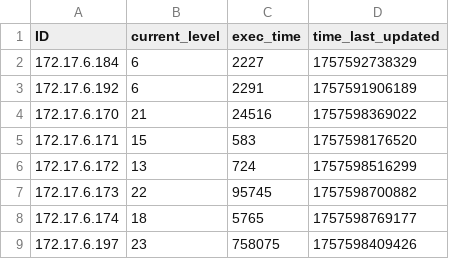
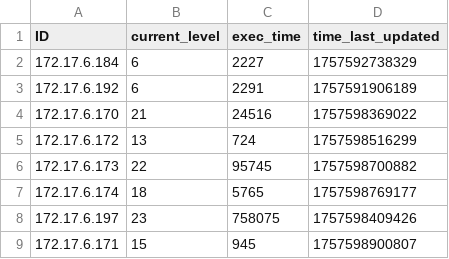
Before and after one commit to multivvac/parallel-programming-competition-uni.lu, a CSV file: client_progress.csv, drawn as a sheet; removed rows and columns are numbered as before the commit, all else as after; the diff names each change by its address in the sheet, - before the commit and + after, or states it on an @@ line.

Commit message:
update: leaderboard logs

```diff
--- a/client_progress.csv
+++ b/client_progress.csv
-row 5: 172.17.6.171 | 15 | 583 | 1757598176520
+row 9: 172.17.6.171 | 15 | 945 | 1757598900807
```
